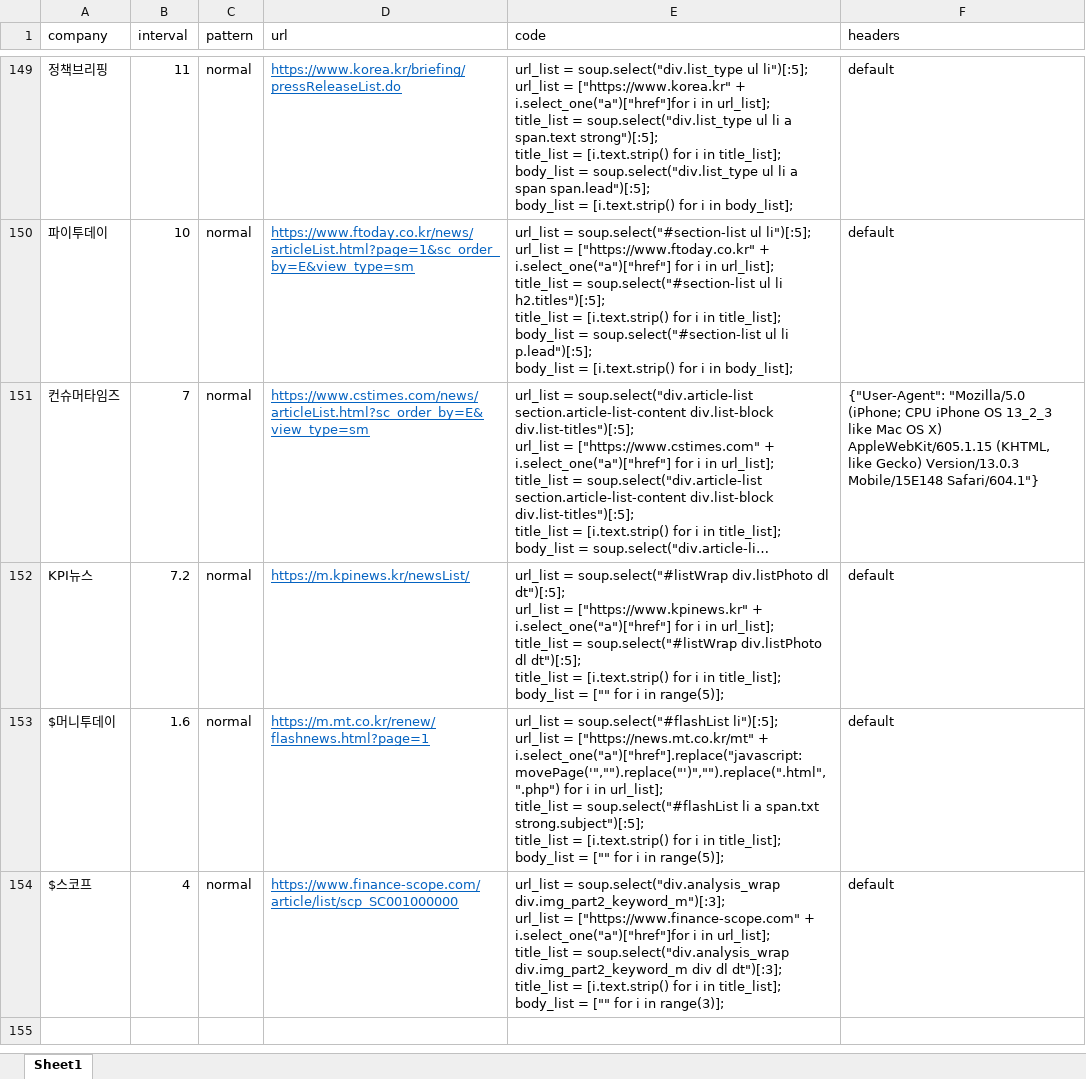
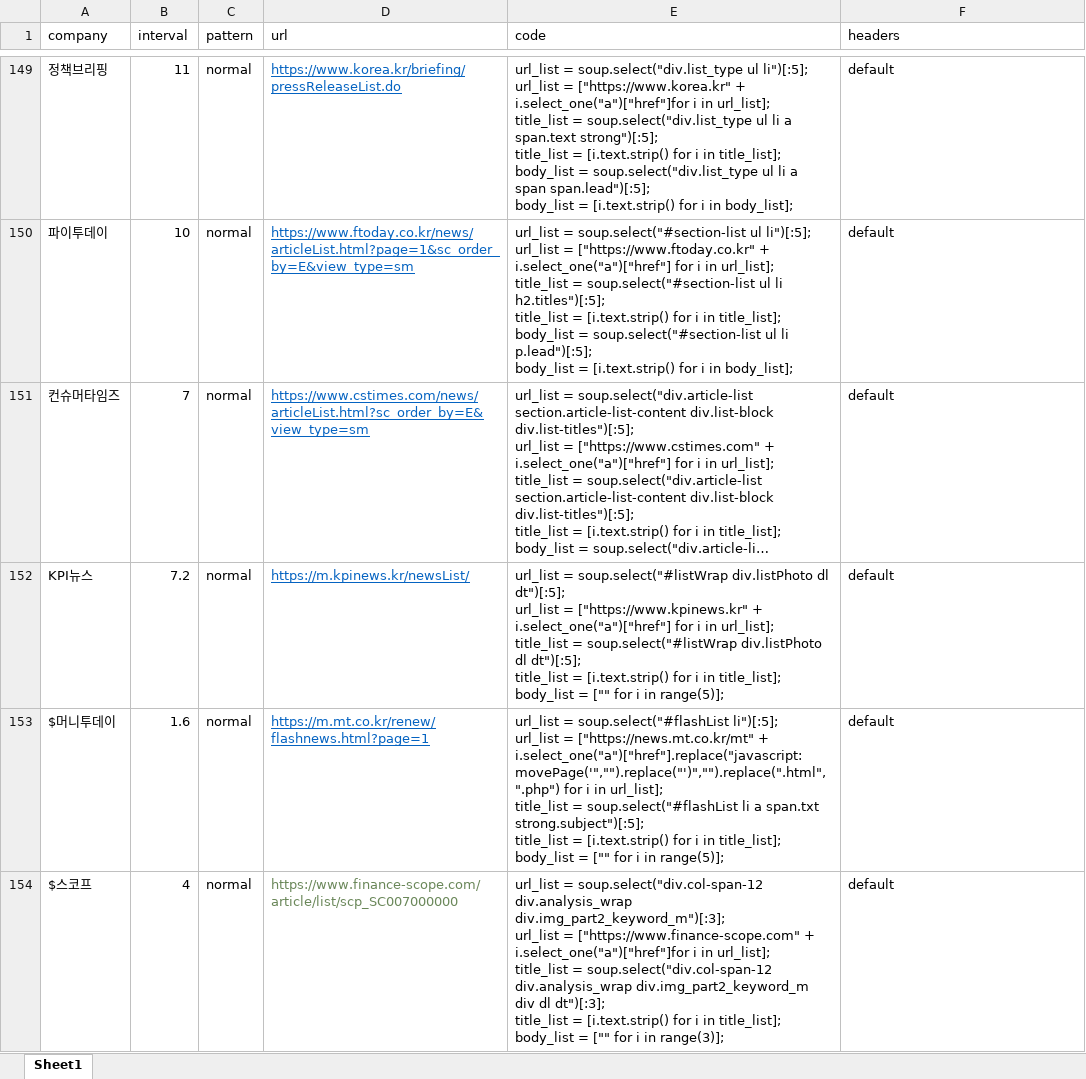
Before and after one commit to ryangu77/public, an Excel workbook: input.xlsx, sheet Sheet1, drawn as a sheet; only a part is shown, gaps mark what is left out; long unchanged cells end in …; values as stored, in another font and other column widths than the file's, no borders; ↵ is a line break in a cell; the diff names each change by its address in the sheet, - before the commit and + after, or states it on an @@ line.

Commit message:
Add files via upload

```diff
--- a/input.xlsx (sheet Sheet1)
+++ b/input.xlsx (sheet Sheet1)
-F151 (headers): {"User-Agent": "Mozilla/5.0 (iPhone; CPU iPhone OS 13_2_3 like Mac OS X) AppleWebKit/605.1.15 (KHTML, like Gecko) Version/13.0.3 Mobile/15E148 Safari/604.1"}
+F151 (headers): default
-D154 (url): https://www.finance-scope.com/article/list/scp_SC001000000
+D154 (url): https://www.finance-scope.com/article/list/scp_SC007000000
@@ D154 underline: on → off, text colour: #0563C1 → #6A8759 @@
-E154 (code): url_list = soup.select("div.analysis_wrap div.img_part2_keyword_m")[:3]; ↵ url_list = ["https://www.finance-scope.com" + i.select_one("a")["href"]for i in url_list]; ↵ title_list = soup.select("div.analysis_wrap div.img_part2_keyword_m div…
+E154 (code): url_list = soup.select("div.col-span-12 div.analysis_wrap div.img_part2_keyword_m")[:3]; ↵ url_list = ["https://www.finance-scope.com" + i.select_one("a")["href"]for i in url_list]; ↵ title_list = soup.select("div.col-span-12 div.analysis_wrap div.img_part2_keyword_m div…
```
